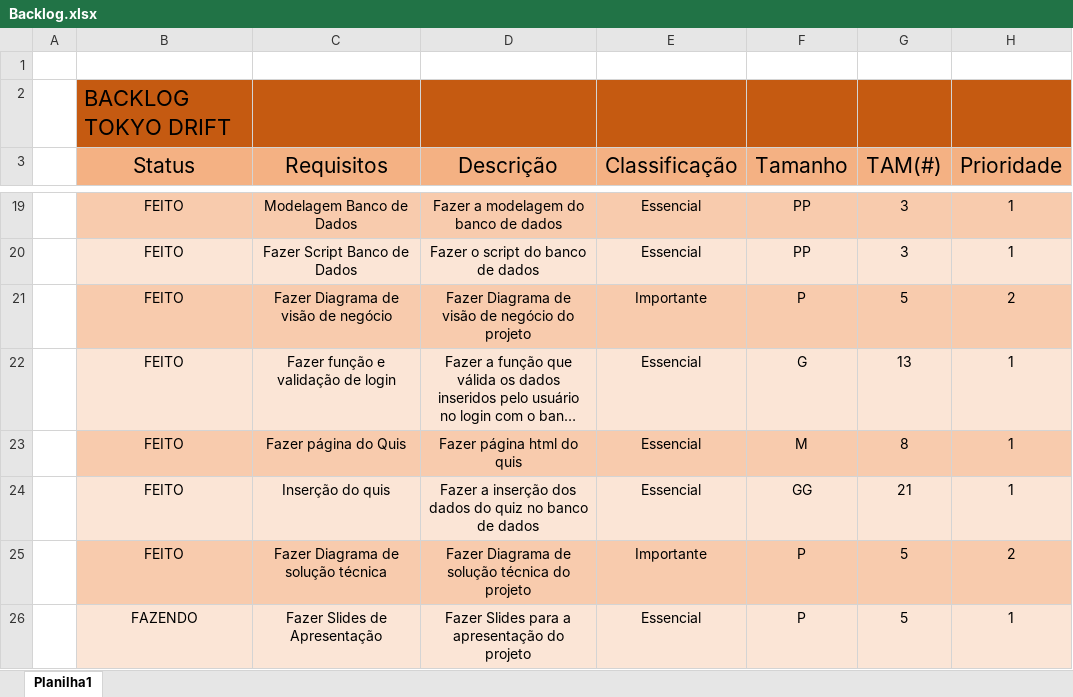
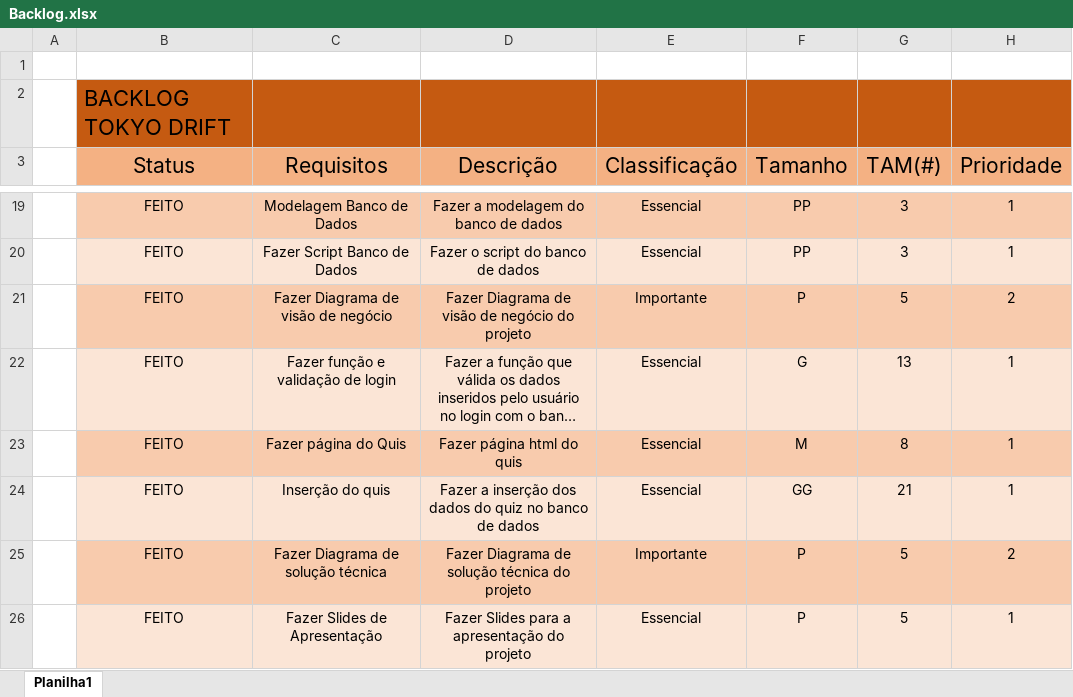
Before and after one commit to JoaoStipanic/Site-Tokyo-Drift, an Excel workbook: docs/Backlog.xlsx, sheet Planilha1, drawn as a sheet; only a part is shown, gaps mark what is left out; long unchanged cells end in …; values as stored, in another font and other column widths than the file's, no borders; the diff names each change by its address in the sheet, - before the commit and + after, or states it on an @@ line.

```diff
--- a/docs/Backlog.xlsx (sheet Planilha1)
+++ b/docs/Backlog.xlsx (sheet Planilha1)
-B26 (Status): FAZENDO
+B26 (Status): FEITO
```
Also changed, not shown: 1 other file.
